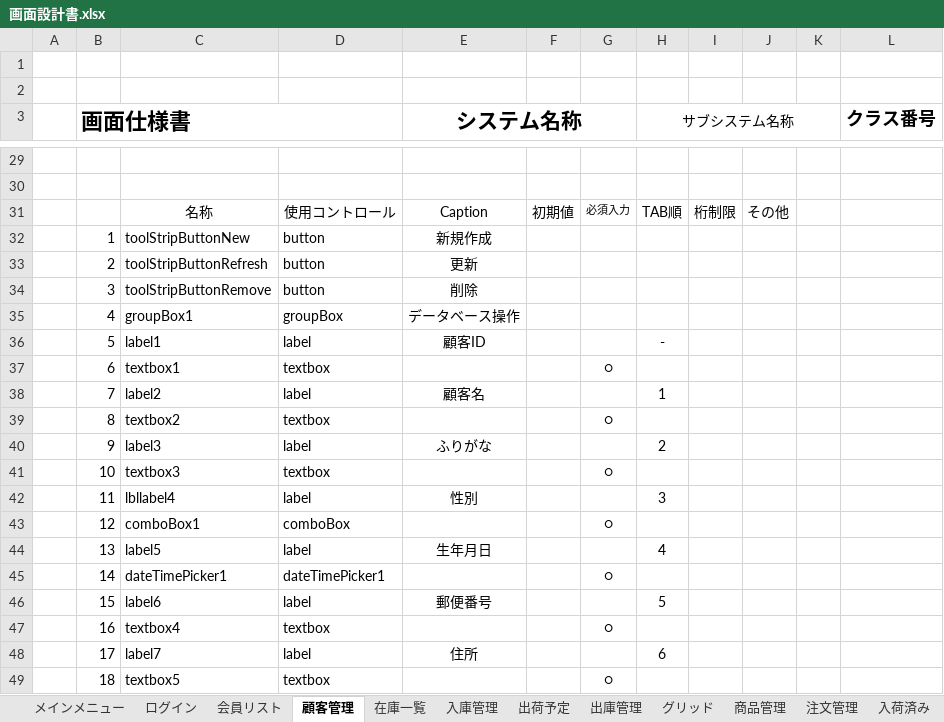
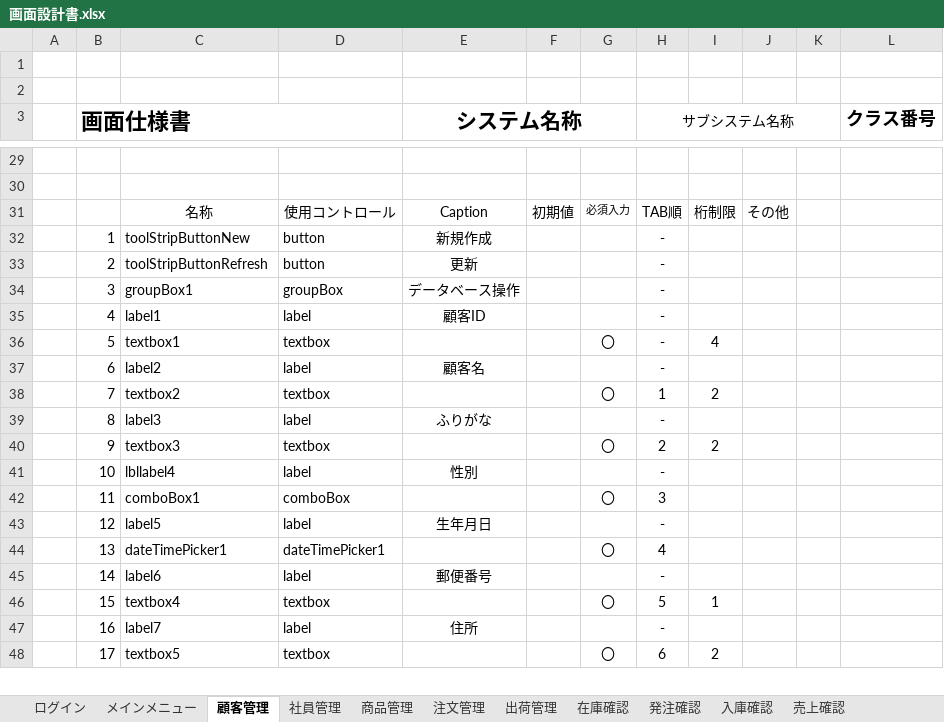
Before and after one commit to Yamanin3/system-devel, an Excel workbook: 提出ドキュメント/画面設計書.xlsx, sheet 顧客管理, drawn as a sheet; only a part is shown, gaps mark what is left out; values as stored, in another font and other column widths than the file's, no borders; charts and pictures not drawn; removed rows and columns are numbered as before the commit, all else as after; the diff covers the shown part only; the diff names each change by its address in the sheet, - before the commit and + after, or states it on an @@ line.

```diff
--- a/提出ドキュメント/画面設計書.xlsx (sheet 顧客管理)
+++ b/提出ドキュメント/画面設計書.xlsx (sheet 顧客管理)
-sheet tab: 会員リスト
+sheet tab: 社員管理
-sheet tab: 在庫一覧
+sheet tab: 在庫確認
-sheet tab: 入庫管理
+sheet tab: 入庫確認
-sheet tab: 出荷予定
+sheet tab: 出荷管理
-sheet tab: 出庫管理
-sheet tab: 入荷済み
@@ sheet tab order changed: ログイン | メインメニュー | 顧客管理 | 社員管理 | 商品管理 | 注文管理 | 出荷管理 | 在庫確認 | 発注確認 | 入庫確認 | 売上確認 @@
-H32:H33 (サブシステム名称): (empty)
+H32:H33 (サブシステム名称): -
-row 34:  | 3 | toolStripButtonRemove | button | 削除
-B34 (画面仕様書): 4
+B34 (画面仕様書): 3
-H34 (サブシステム名称): (empty)
+H34 (サブシステム名称): -
-B35 (画面仕様書): 5
+B35 (画面仕様書): 4
-row 37:  | 6 | textbox1 | textbox |  |  | ○
+row 36:  | 5 | textbox1 | textbox |  |  | 〇 | - | 4
-B37 (画面仕様書): 7
+B37 (画面仕様書): 6
-H37 (サブシステム名称): 1
+H37 (サブシステム名称): -
-row 39:  | 8 | textbox2 | textbox |  |  | ○
+row 38:  | 7 | textbox2 | textbox |  |  | 〇 | 1 | 2
-B39 (画面仕様書): 9
+B39 (画面仕様書): 8
-H39 (サブシステム名称): 2
+H39 (サブシステム名称): -
-row 41:  | 10 | textbox3 | textbox |  |  | ○
+row 40:  | 9 | textbox3 | textbox |  |  | 〇 | 2 | 2
-B41 (画面仕様書): 11
+B41 (画面仕様書): 10
-H41 (サブシステム名称): 3
+H41 (サブシステム名称): -
-row 43:  | 12 | comboBox1 | comboBox |  |  | ○
+row 42:  | 11 | comboBox1 | comboBox |  |  | 〇 | 3
-B43 (画面仕様書): 13
+B43 (画面仕様書): 12
-H43 (サブシステム名称): 4
+H43 (サブシステム名称): -
-row 45:  | 14 | dateTimePicker1 | dateTimePicker1 |  |  | ○
+row 44:  | 13 | dateTimePicker1 | dateTimePicker1 |  |  | 〇 | 4
-B45 (画面仕様書): 15
+B45 (画面仕様書): 14
-H45 (サブシステム名称): 5
+H45 (サブシステム名称): -
-row 47:  | 16 | textbox4 | textbox |  |  | ○
+row 46:  | 15 | textbox4 | textbox |  |  | 〇 | 5 | 1
-B47 (画面仕様書): 17
+B47 (画面仕様書): 16
-H47 (サブシステム名称): 6
+H47 (サブシステム名称): -
-row 49:  | 18 | textbox5 | textbox |  |  | ○
+row 48:  | 17 | textbox5 | textbox |  |  | 〇 | 6 | 2
```
Also changed, not shown: 3 added rows, 4 removed rows and 11 edited cells elsewhere in this sheet, sheet 社員管理, sheet 商品管理, sheet 注文管理, sheet 出荷管理, sheet 入庫確認, sheet メインメニュー, 6 more sheets, other sheet tabs, charts or pictures, 2 other files.
